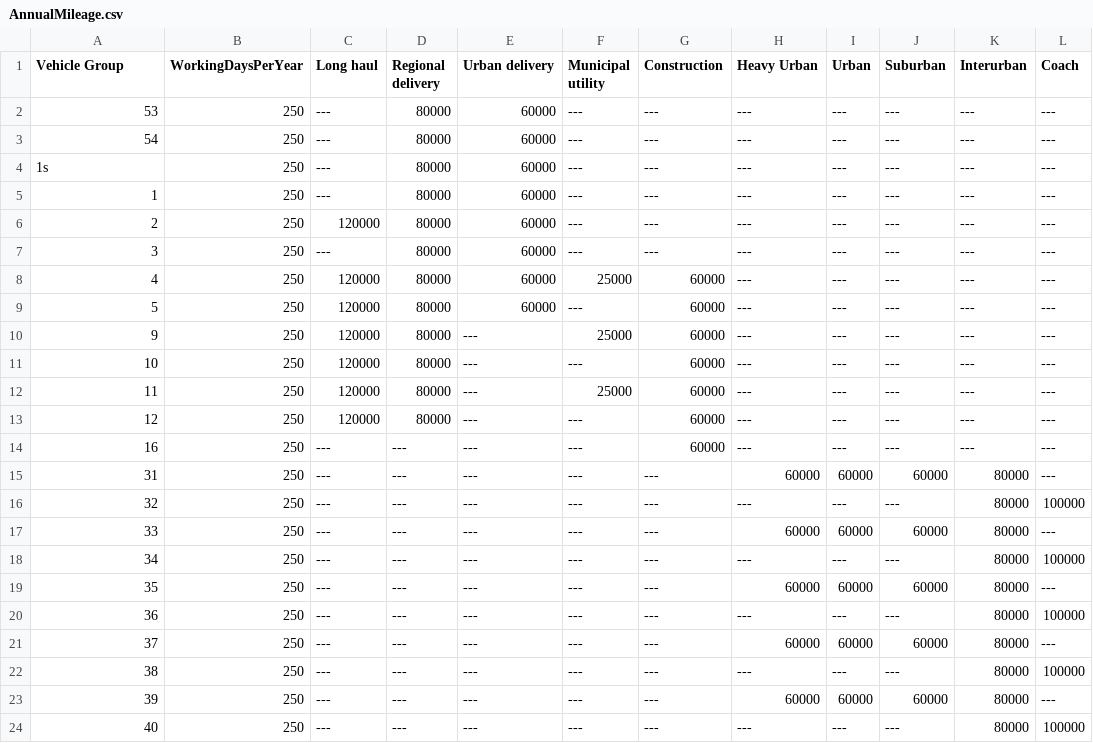
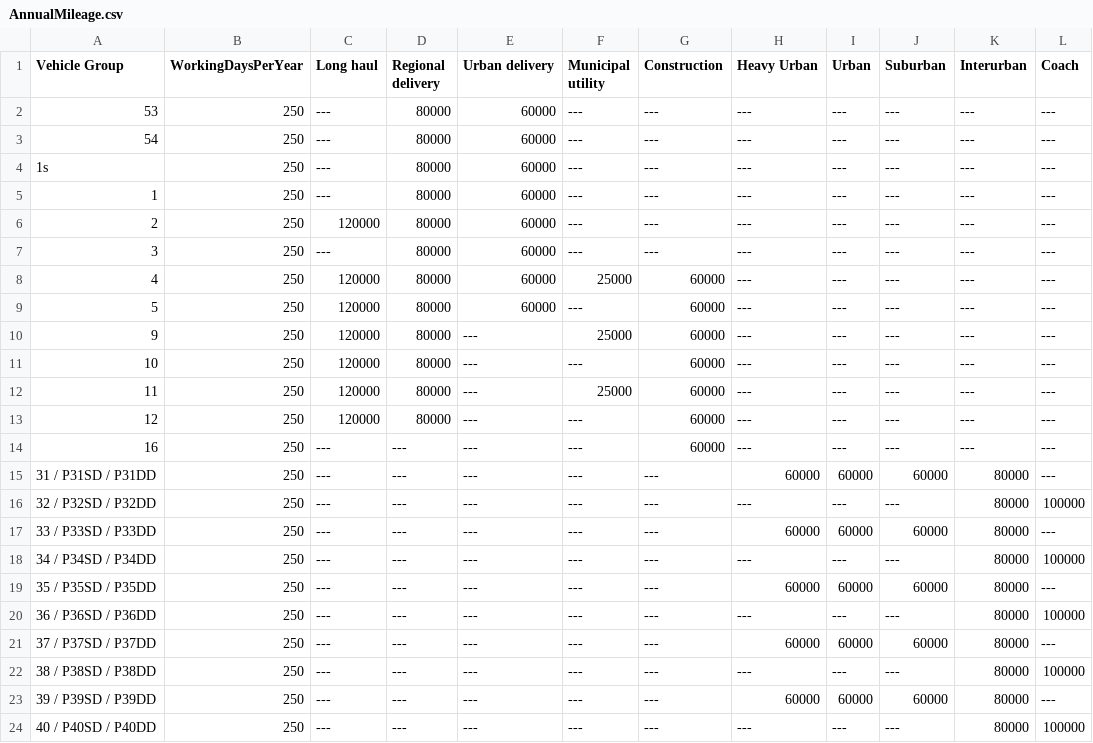
Before and after one commit to tanawadeatharva/BharatVECTO, a CSV file: VectoCore/VectoCore/Resources/Declaration/VehicleOperation/AnnualMileage.csv, drawn as a sheet; the diff names each change by its address in the sheet, - before the commit and + after, or states it on an @@ line.

Commit message:
adding primary bus groups to vehicle operation tables extend testcases

```diff
--- a/VectoCore/VectoCore/Resources/Declaration/VehicleOperation/AnnualMileage.csv
+++ b/VectoCore/VectoCore/Resources/Declaration/VehicleOperation/AnnualMileage.csv
-A15 (Vehicle Group): 31
+A15 (Vehicle Group): 31 / P31SD / P31DD
-A16 (Vehicle Group): 32
+A16 (Vehicle Group): 32 / P32SD / P32DD
-A17 (Vehicle Group): 33
+A17 (Vehicle Group): 33 / P33SD / P33DD
-A18 (Vehicle Group): 34
+A18 (Vehicle Group): 34 / P34SD / P34DD
-A19 (Vehicle Group): 35
+A19 (Vehicle Group): 35 / P35SD / P35DD
-A20 (Vehicle Group): 36
+A20 (Vehicle Group): 36 / P36SD / P36DD
-A21 (Vehicle Group): 37
+A21 (Vehicle Group): 37 / P37SD / P37DD
-A22 (Vehicle Group): 38
+A22 (Vehicle Group): 38 / P38SD / P38DD
-A23 (Vehicle Group): 39
+A23 (Vehicle Group): 39 / P39SD / P39DD
-A24 (Vehicle Group): 40
+A24 (Vehicle Group): 40 / P40SD / P40DD
```
Also changed, not shown: VectoCore/VectoCore/Resources/Declaration/VehicleOperation/ChargingEventDuringMission.csv, VectoCore/VectoCore/Resources/Declaration/VehicleOperation/StationaryChargingDuration.csv, 9 other files.
